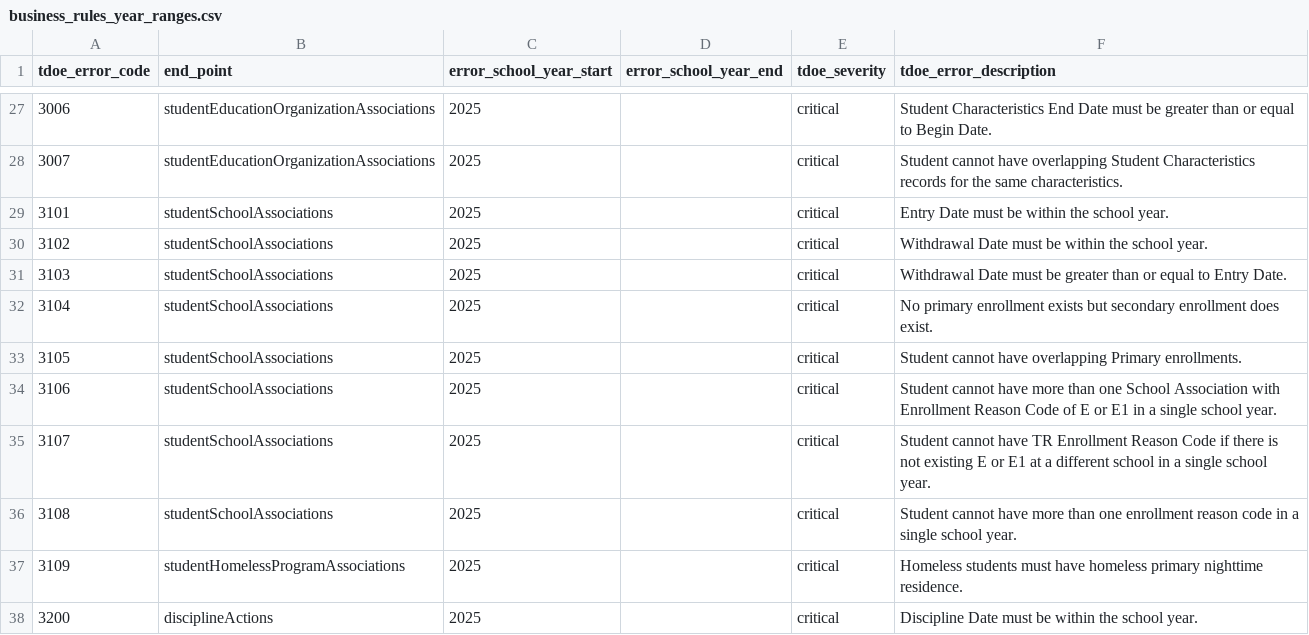
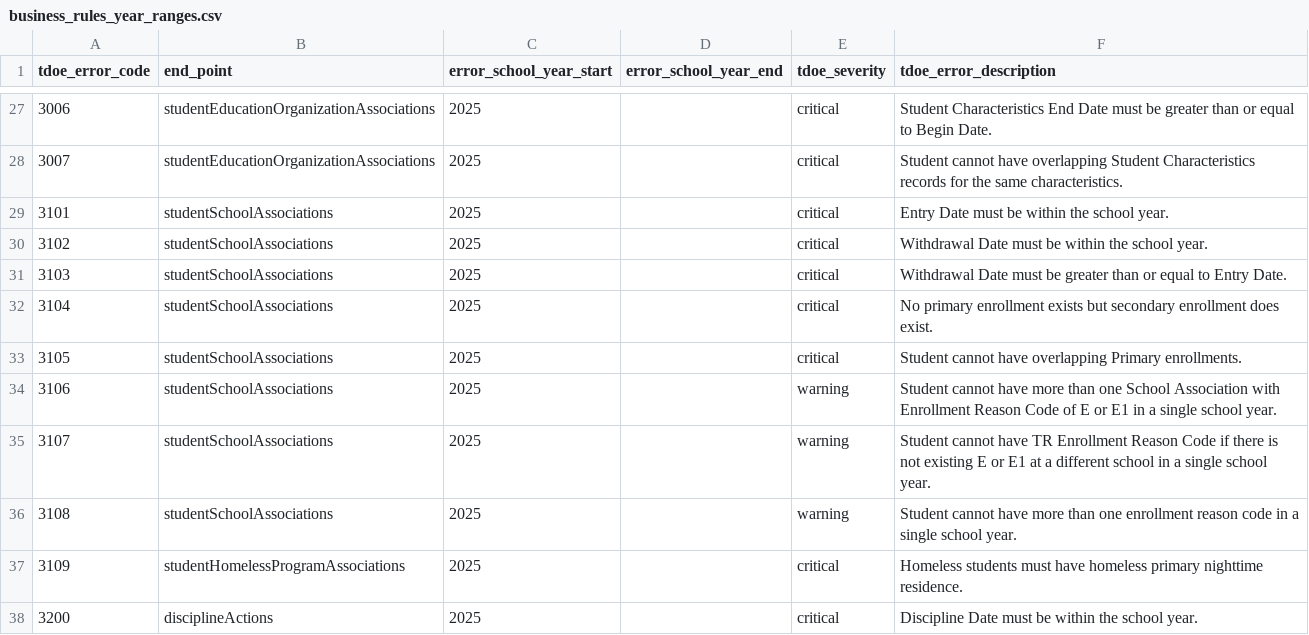
Before and after one commit to edanalytics/edu_project_template, a CSV file: dbt/seeds/tdoe/business_rules_year_ranges.csv, drawn as a sheet; only a part is shown, gaps mark what is left out.

Commit message:
Made a few errors as warning because they have been missed forever.

```diff
--- a/dbt/seeds/tdoe/business_rules_year_ranges.csv
+++ b/dbt/seeds/tdoe/business_rules_year_ranges.csv
@@ -33,5 +33,5 @@ tdoe_error_code,end_point,error_school_year_start,error_school_year_end,tdoe_sev
 3105,studentSchoolAssociations,2025,,critical,Student cannot have overlapping Primary enrollments.
-3106,studentSchoolAssociations,2025,,critical,Student cannot have more than one School Association with Enrollment Reason Code of E or E1 in a single school year.
-3107,studentSchoolAssociations,2025,,critical,Student cannot have TR Enrollment Reason Code if there is not existing E or E1 at a different school in a single school year.
-3108,studentSchoolAssociations,2025,,critical,Student cannot have more than one enrollment reason code in a single school year.
+3106,studentSchoolAssociations,2025,,warning,Student cannot have more than one School Association with Enrollment Reason Code of E or E1 in a single school year.
+3107,studentSchoolAssociations,2025,,warning,Student cannot have TR Enrollment Reason Code if there is not existing E or E1 at a different school in a single school year.
+3108,studentSchoolAssociations,2025,,warning,Student cannot have more than one enrollment reason code in a single school year.
 3109,studentHomelessProgramAssociations,2025,,critical,Homeless students must have homeless primary nighttime residence.
```
